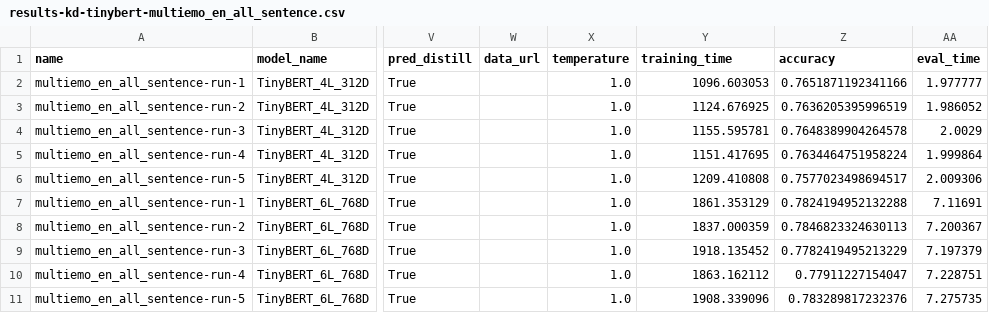
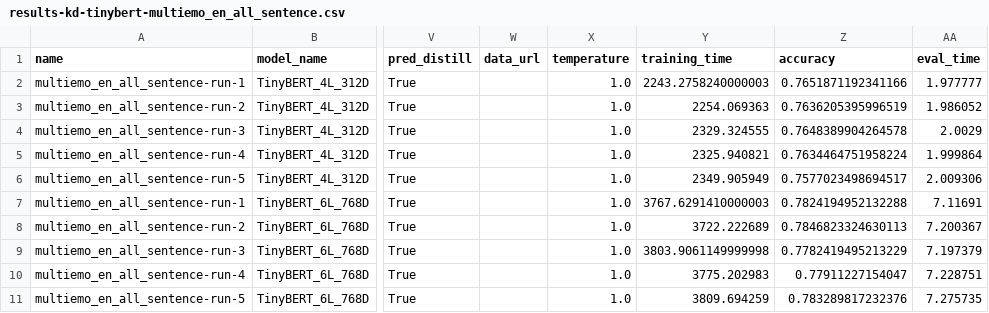
Before and after one commit to wojtek11530/Pretrained-Language-Model, a CSV file: TinyBERT/data/results-kd-tinybert-multiemo_en_all_sentence.csv, drawn as a sheet; only a part is shown, gaps mark what is left out; the diff names each change by its address in the sheet, - before the commit and + after, or states it on an @@ line.

Commit message:
feat: update results

```diff
--- a/TinyBERT/data/results-kd-tinybert-multiemo_en_all_sentence.csv
+++ b/TinyBERT/data/results-kd-tinybert-multiemo_en_all_sentence.csv
-Y2 (training_time): 1096.603053
+Y2 (training_time): 2243.2758240000003
-Y3 (training_time): 1124.676925
+Y3 (training_time): 2254.069363
-Y4 (training_time): 1155.595781
+Y4 (training_time): 2329.324555
-Y5 (training_time): 1151.417695
+Y5 (training_time): 2325.940821
-Y6 (training_time): 1209.410808
+Y6 (training_time): 2349.905949
-Y7 (training_time): 1861.353129
+Y7 (training_time): 3767.6291410000003
-Y8 (training_time): 1837.000359
+Y8 (training_time): 3722.222689
-Y9 (training_time): 1918.135452
+Y9 (training_time): 3803.9061149999998
-Y10 (training_time): 1863.162112
+Y10 (training_time): 3775.202983
-Y11 (training_time): 1908.339096
+Y11 (training_time): 3809.694259
```
Also changed, not shown: TinyBERT/data/results-kd-tinybert-multiemo_en_all_text.csv.
